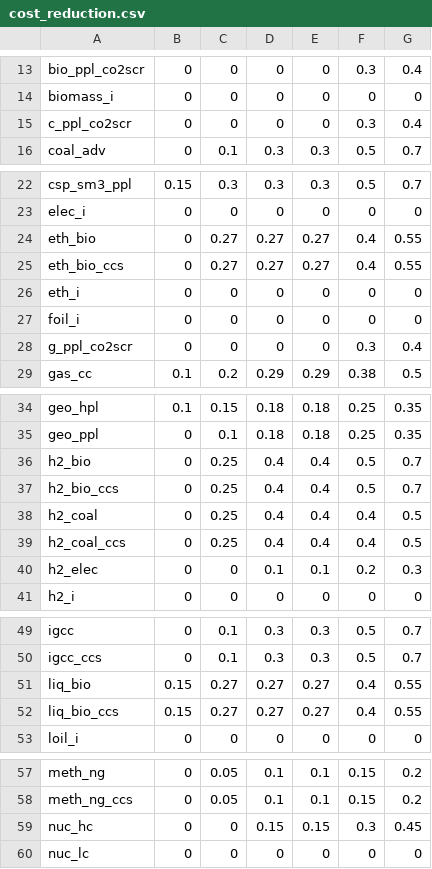
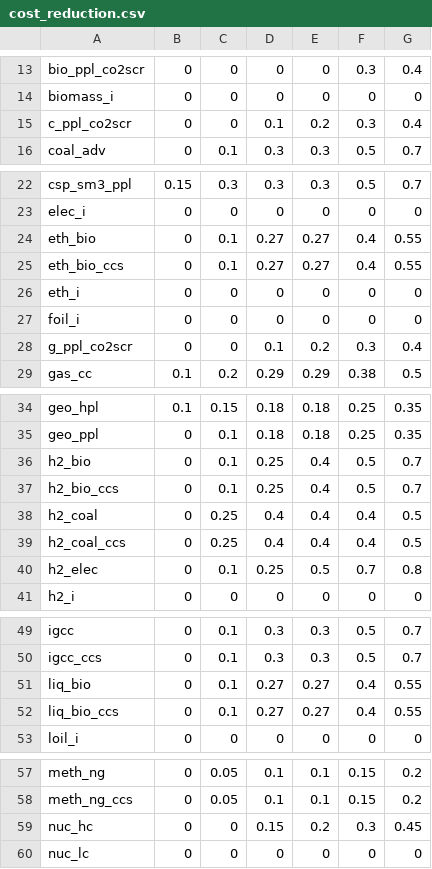
Before and after one commit to shaohuizhang/message-ix-models, a CSV file: message_ix_models/data/costs/energy/cost_reduction.csv, drawn as a sheet; only a part is shown, gaps mark what is left out; the diff names each change by its address in the sheet, - before the commit and + after, or states it on an @@ line.

```diff
--- a/message_ix_models/data/costs/energy/cost_reduction.csv
+++ b/message_ix_models/data/costs/energy/cost_reduction.csv
-D15: 0
+D15: 0.1
-E15: 0
+E15: 0.2
-C24:C25: 0.27
+C24:C25: 0.1
-D28: 0
+D28: 0.1
-E28: 0
+E28: 0.2
-C36:C37: 0.25
+C36:C37: 0.1
-D36:D37: 0.4
+D36:D37: 0.25
-C40: 0
+C40: 0.1
-D40: 0.1
+D40: 0.25
-E40: 0.1
+E40: 0.5
-F40: 0.2
+F40: 0.7
-G40: 0.3
+G40: 0.8
-B51:B52: 0.15
+B51:B52: 0
-C51:C52: 0.27
+C51:C52: 0.1
-E59: 0.15
+E59: 0.2
```
Also changed, not shown: message_ix_models/data/costs/energy/scenarios_reduction.csv.
